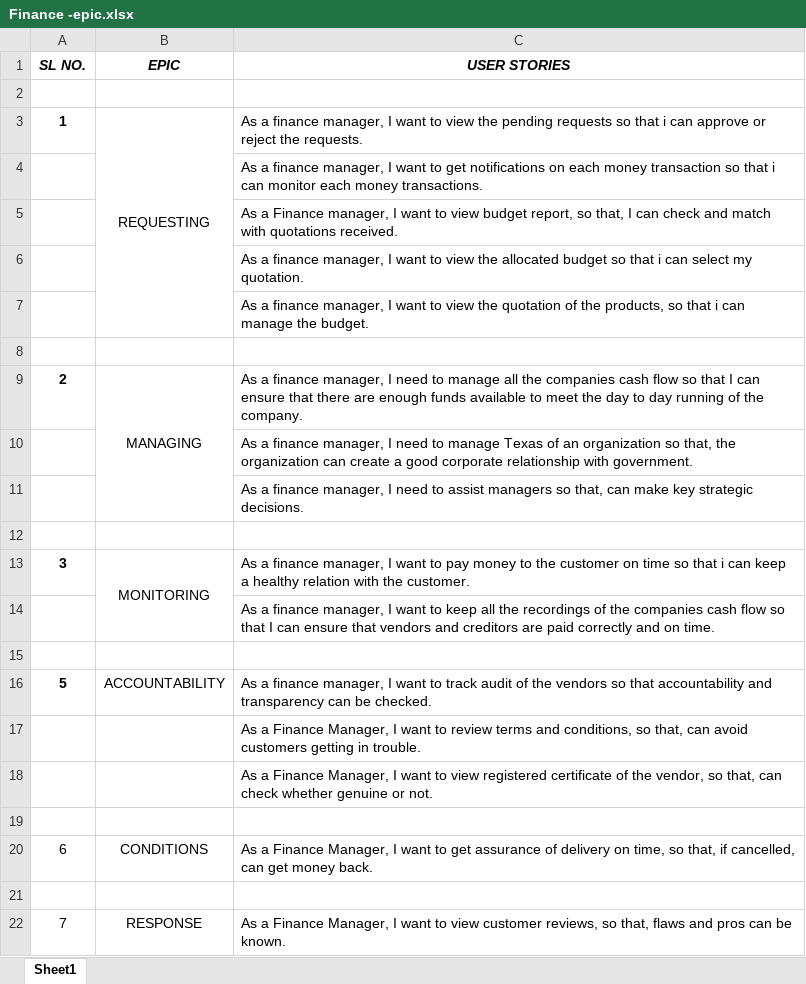
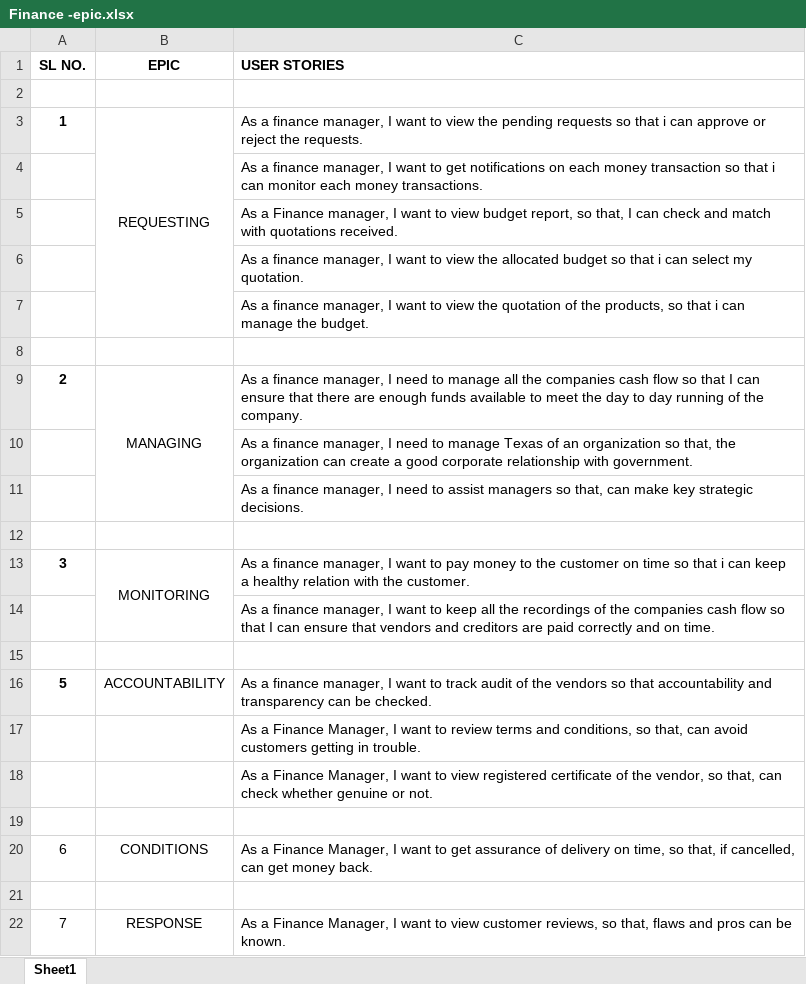
Before and after one commit to Nalinigithandle/Playground1, an Excel workbook: User stories file/Finance -epic.xlsx, sheet Sheet1, drawn as a sheet; values as stored, in another font and other column widths than the file's, no borders; the diff names each change by its address in the sheet, - before the commit and + after, or states it on an @@ line.

```diff
--- a/User stories file/Finance -epic.xlsx (sheet Sheet1)
+++ b/User stories file/Finance -epic.xlsx (sheet Sheet1)
-A1:C1 italic: on
+A1:C1 italic: off
-C1 alignment: center
+C1 alignment: left
```
Also changed, not shown: 28 other files.
